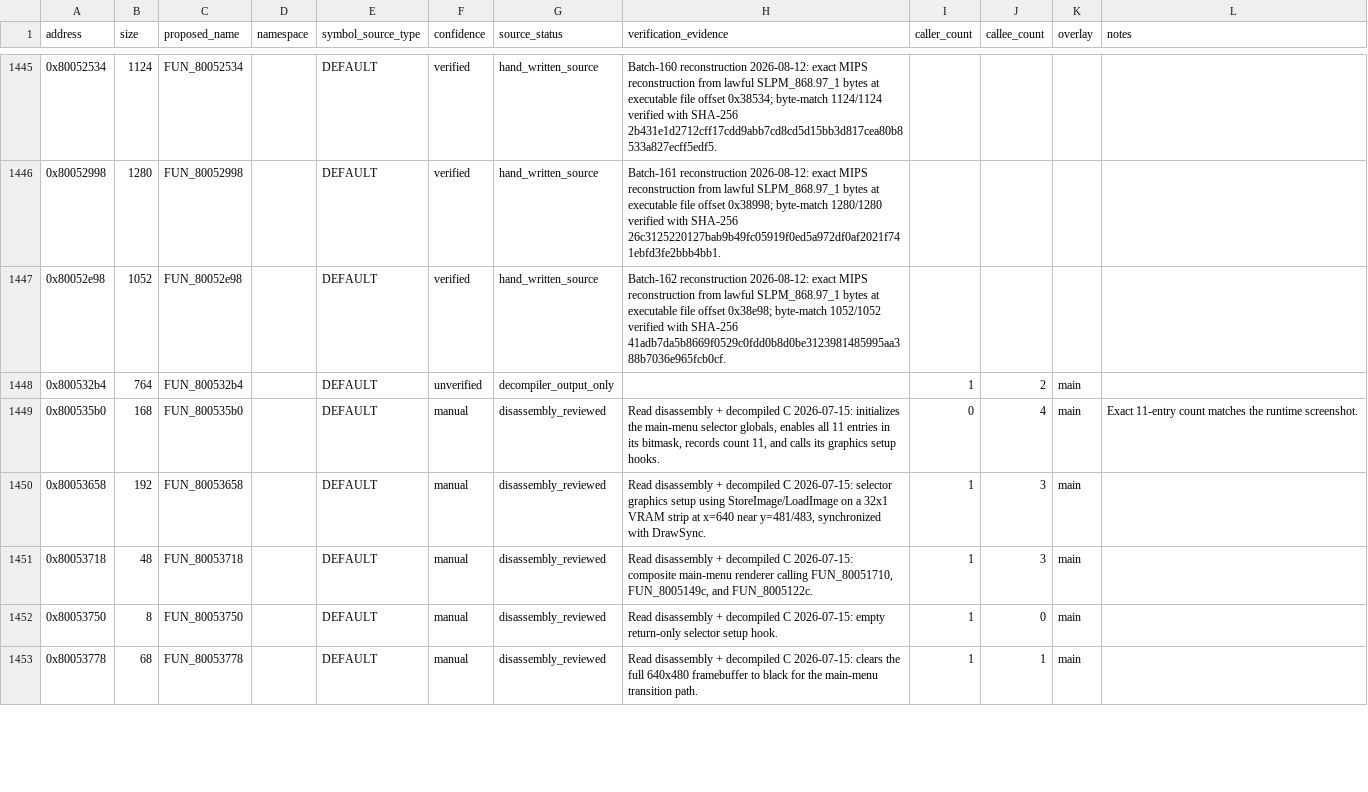
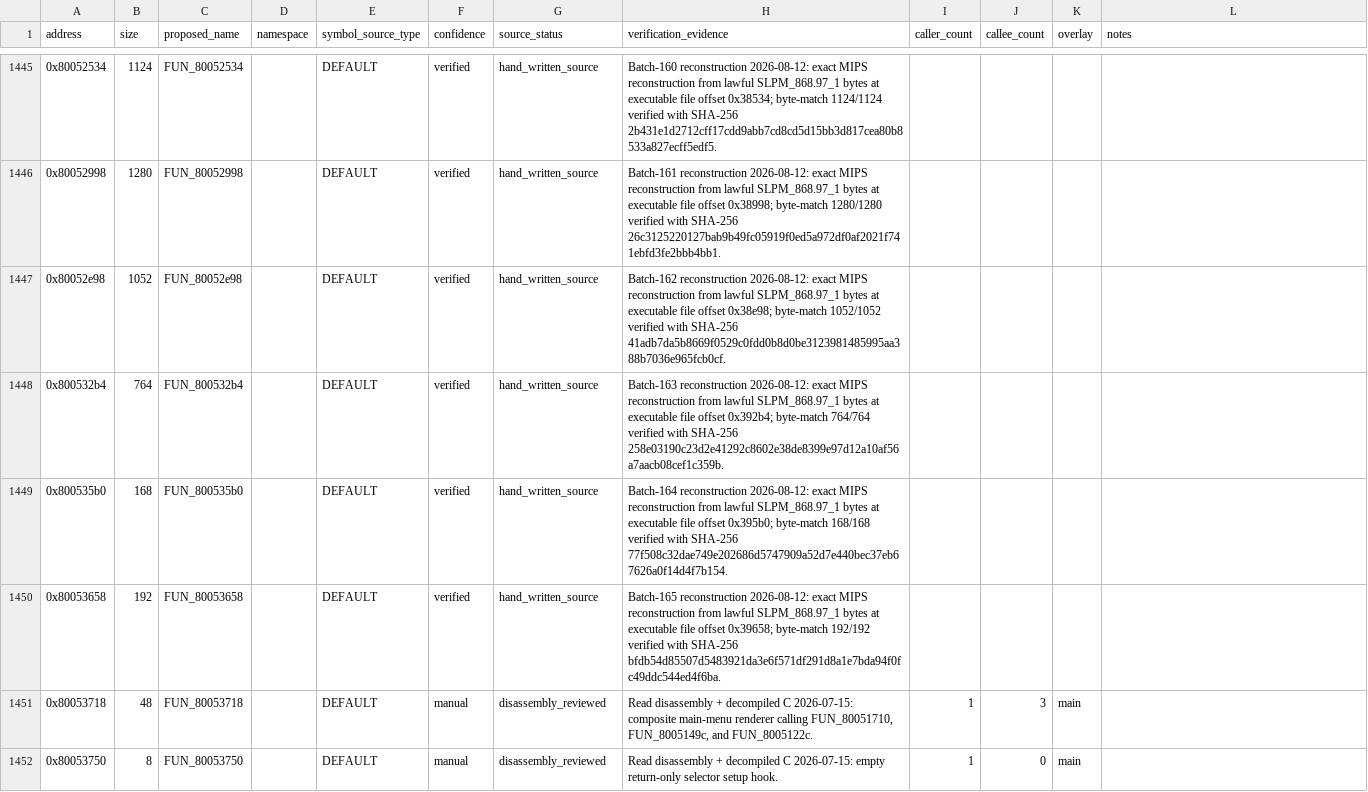
Before and after one commit to RieLoveChan/RiePS1, a CSV file: docs/games/ddr-5th-mix-jp-symbol-map.csv, drawn as a sheet; only a part is shown, gaps mark what is left out; the shorter side is filled out with more unchanged rows.

Commit message:
Match DDR5 selector graphics helpers

```diff
--- a/docs/games/ddr-5th-mix-jp-symbol-map.csv
+++ b/docs/games/ddr-5th-mix-jp-symbol-map.csv
@@ -1447,5 +1447,5 @@ address,size,proposed_name,namespace,symbol_source_type,confidence,source_status
 0x80052e98,1052,FUN_80052e98,,DEFAULT,verified,hand_written_source,"Batch-162 reconstruction 2026-08-12: exact MIPS reconstruction from lawful SLPM_868.97_1 bytes at executable file offset 0x38e98; byte-match 1052/1052 verified with SHA-256 41adb7da5b8669f0529c0fdd0b8d0be3123981485995aa388b7036e965fcb0cf."
-0x800532b4,764,FUN_800532b4,,DEFAULT,unverified,decompiler_output_only,,1,2,main,
-0x800535b0,168,FUN_800535b0,,DEFAULT,manual,disassembly_reviewed,"Read disassembly + decompiled C 2026-07-15: initializes the main-menu selector globals, enables all 11 entries in its bitmask, records count 11, and calls its graphics setup hooks.",0,4,main,Exact 11-entry count matches the runtime screenshot.
-0x80053658,192,FUN_80053658,,DEFAULT,manual,disassembly_reviewed,"Read disassembly + decompiled C 2026-07-15: selector graphics setup using StoreImage/LoadImage on a 32x1 VRAM strip at x=640 near y=481/483, synchronized with DrawSync.",1,3,main,
+0x800532b4,764,FUN_800532b4,,DEFAULT,verified,hand_written_source,"Batch-163 reconstruction 2026-08-12: exact MIPS reconstruction from lawful SLPM_868.97_1 bytes at executable file offset 0x392b4; byte-match 764/764 verified with SHA-256 258e03190c23d2e41292c8602e38de8399e97d12a10af56a7aacb08cef1c359b."
+0x800535b0,168,FUN_800535b0,,DEFAULT,verified,hand_written_source,"Batch-164 reconstruction 2026-08-12: exact MIPS reconstruction from lawful SLPM_868.97_1 bytes at executable file offset 0x395b0; byte-match 168/168 verified with SHA-256 77f508c32dae749e202686d5747909a52d7e440bec37eb67626a0f14d4f7b154."
+0x80053658,192,FUN_80053658,,DEFAULT,verified,hand_written_source,"Batch-165 reconstruction 2026-08-12: exact MIPS reconstruction from lawful SLPM_868.97_1 bytes at executable file offset 0x39658; byte-match 192/192 verified with SHA-256 bfdb54d85507d5483921da3e6f571df291d8a1e7bda94f0fc49ddc544ed4f6ba."
 0x80053718,48,FUN_80053718,,DEFAULT,manual,disassembly_reviewed,"Read disassembly + decompiled C 2026-07-15: composite main-menu renderer calling FUN_80051710, FUN_8005149c, and FUN_8005122c.",1,3,main,
```
Also changed, not shown: 3 other files.
